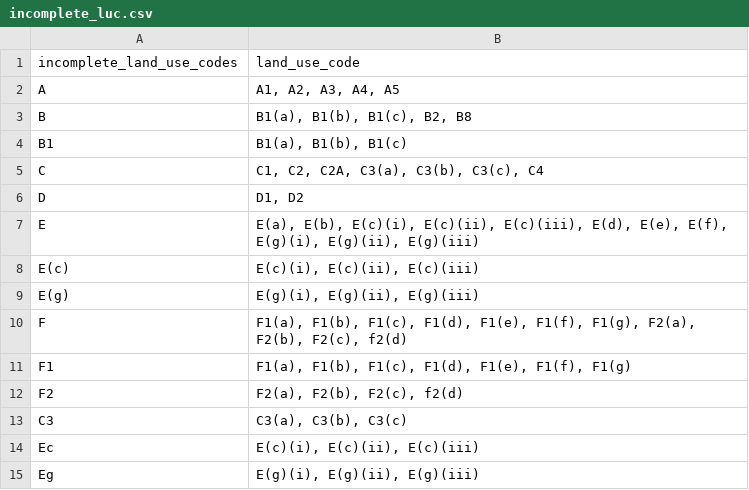
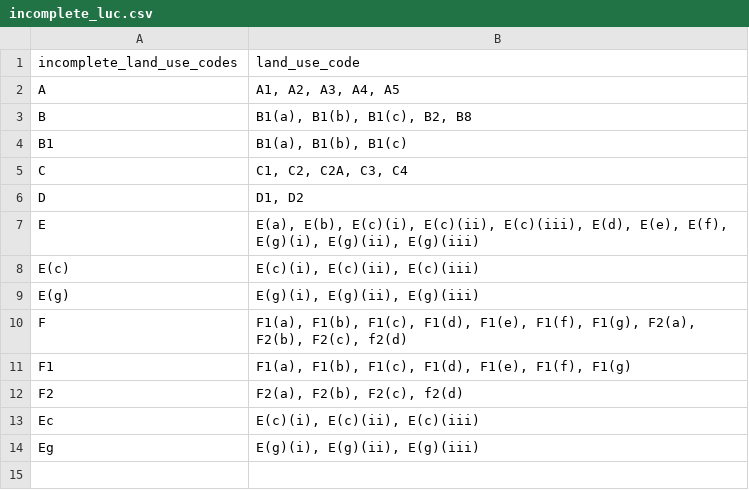
Before and after one commit to Transport-for-the-North/DLIT_LU, a CSV file: inputs/incomplete_luc.csv, drawn as a sheet.

```diff
--- a/inputs/incomplete_luc.csv
+++ b/inputs/incomplete_luc.csv
@@ -4,3 +4,3 @@ B,"B1(a), B1(b), B1(c), B2, B8"
 B1,"B1(a), B1(b), B1(c)"
-C,"C1, C2, C2A, C3(a), C3(b), C3(c),  C4"
+C,"C1, C2, C2A, C3, C4"
 D,"D1, D2"
@@ -12,3 +12,2 @@ F1,"F1(a), F1(b), F1(c), F1(d), F1(e), F1(f), F1(g)"
 F2,"F2(a), F2(b), F2(c), f2(d)"
-C3,"C3(a), C3(b), C3(c)"
 Ec,"E(c)(i), E(c)(ii), E(c)(iii)"
```
Also changed, not shown: inputs/emp_density_matrix.csv, inputs/valid_luc.csv.
